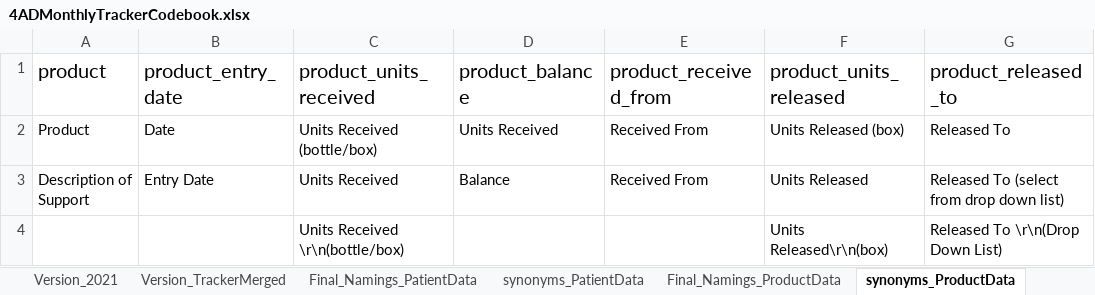
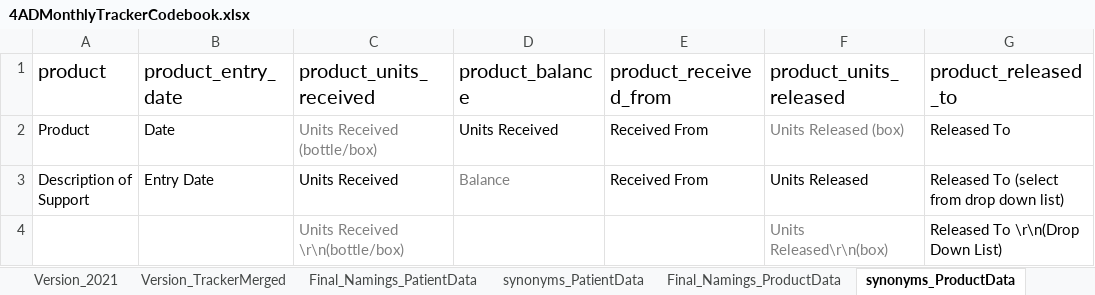
Before and after one commit to CorrelAidSwitzerland/a4d, an Excel workbook: 4ADMonthlyTrackerCodebook.xlsx, sheet synonyms_ProductData, drawn as a sheet; only a part is shown; values as stored, in another font and other column widths than the file's, no borders; the diff names each change by its address in the sheet, - before the commit and + after, or states it on an @@ line.

Commit message:
tabs for productdata were adjusted to match the pseudoanon. data provided by A4D, instead of early dummy data.

```diff
--- a/4ADMonthlyTrackerCodebook.xlsx (sheet synonyms_ProductData)
+++ b/4ADMonthlyTrackerCodebook.xlsx (sheet synonyms_ProductData)
-C2 text colour: black
+C2 text colour: #7F7F7F
-F2 text colour: black
+F2 text colour: #7F7F7F
-D3 text colour: black
+D3 text colour: #7F7F7F
-C4 text colour: black
+C4 text colour: #7F7F7F
-F4 text colour: black
+F4 text colour: #7F7F7F
```
Also changed, not shown: sheet Final_Namings_ProductData.
